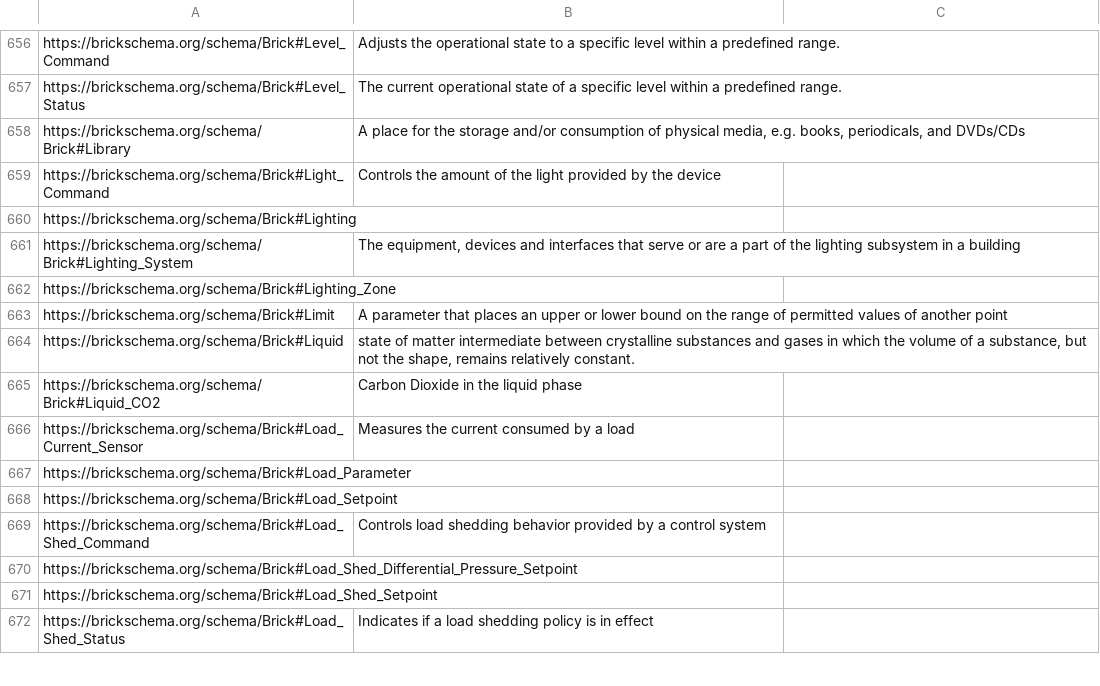
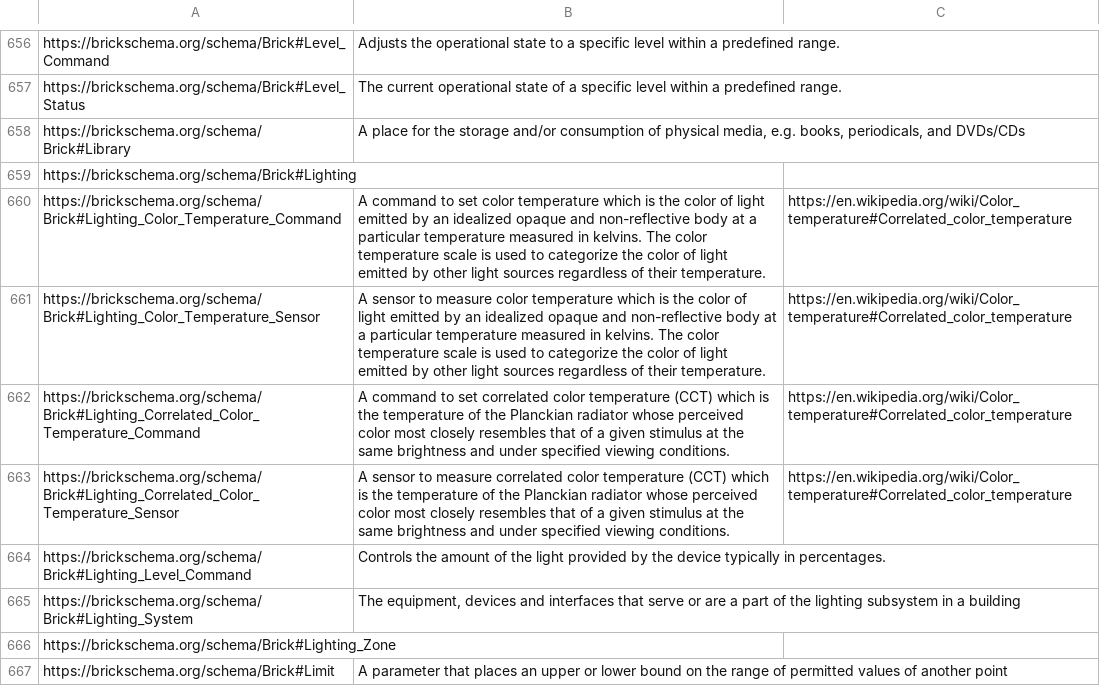
Before and after one commit to BrickSchema/Brick, a CSV file: bricksrc/definitions.csv, drawn as a sheet; only a part is shown, gaps mark what is left out; the shorter side is filled out with more unchanged rows; removed rows and columns are numbered as before the commit, all else as after; the diff names each change by its address in the sheet, - before the commit and + after, or states it on an @@ line.

Commit message:
implement color temperature and lighting level

```diff
--- a/bricksrc/definitions.csv
+++ b/bricksrc/definitions.csv
-row 659: https://brickschema.org/schema/Brick#Light_Command | Controls the amount of the light provided by the device
+row 660: https://brickschema.org/schema/Brick#Lighting_Color_Temperature_Command | A command to set color temperature which is the color of light emitted by an idealized opaque and non-reflective body at a particular temperature measured in kelvins. The color temperature scale is used to categorize the color of light emitted by other light sources regardless of their temperature. | https://en.wikipedia.org/wiki/Color_temperature#Correlated_color_temperature
+row 661: https://brickschema.org/schema/Brick#Lighting_Color_Temperature_Sensor | A sensor to measure color temperature which is the color of light emitted by an idealized opaque and non-reflective body at a particular temperature measured in kelvins. The color temperature scale is used to categorize the color of light emitted by other light sources regardless of their temperature. | https://en.wikipedia.org/wiki/Color_temperature#Correlated_color_temperature
+row 662: https://brickschema.org/schema/Brick#Lighting_Correlated_Color_Temperature_Command | A command to set correlated color temperature (CCT) which is the temperature of the Planckian radiator whose perceived color most closely resembles that of a given stimulus at the same brightness and under specified viewing conditions. | https://en.wikipedia.org/wiki/Color_temperature#Correlated_color_temperature
+row 663: https://brickschema.org/schema/Brick#Lighting_Correlated_Color_Temperature_Sensor | A sensor to measure correlated color temperature (CCT) which is the temperature of the Planckian radiator whose perceived color most closely resembles that of a given stimulus at the same brightness and under specified viewing conditions. | https://en.wikipedia.org/wiki/Color_temperature#Correlated_color_temperature
+row 664: https://brickschema.org/schema/Brick#Lighting_Level_Command | Controls the amount of the light provided by the device typically in percentages.
```
Also changed, not shown: 5 other files.
